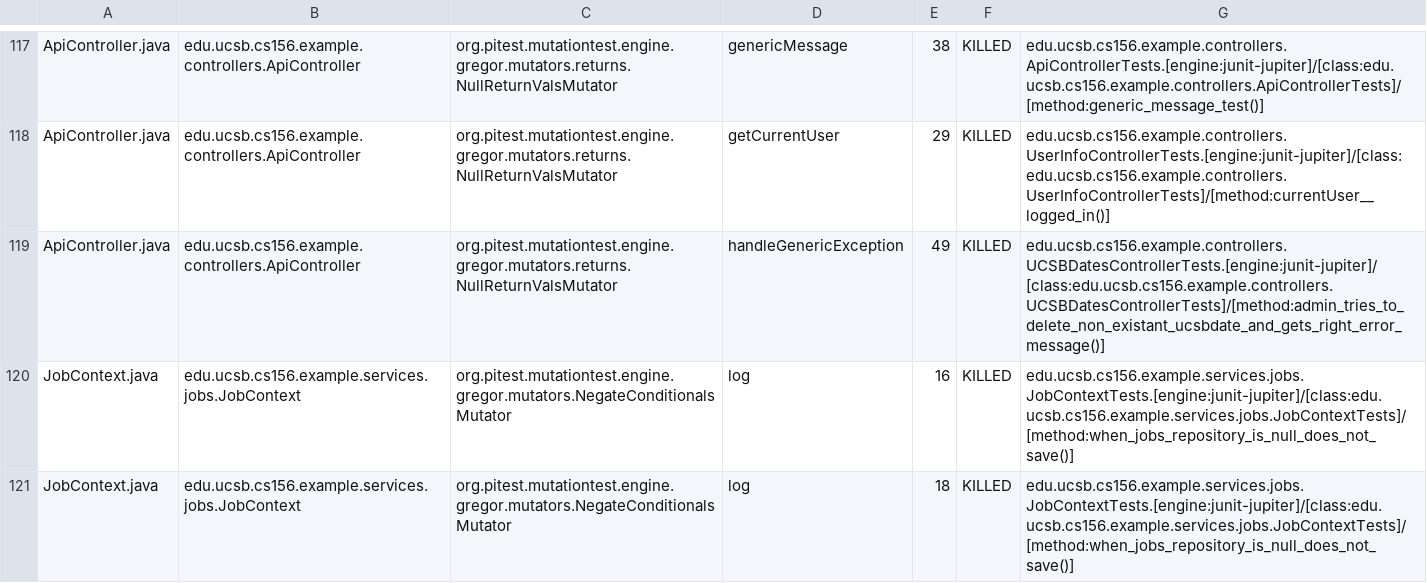
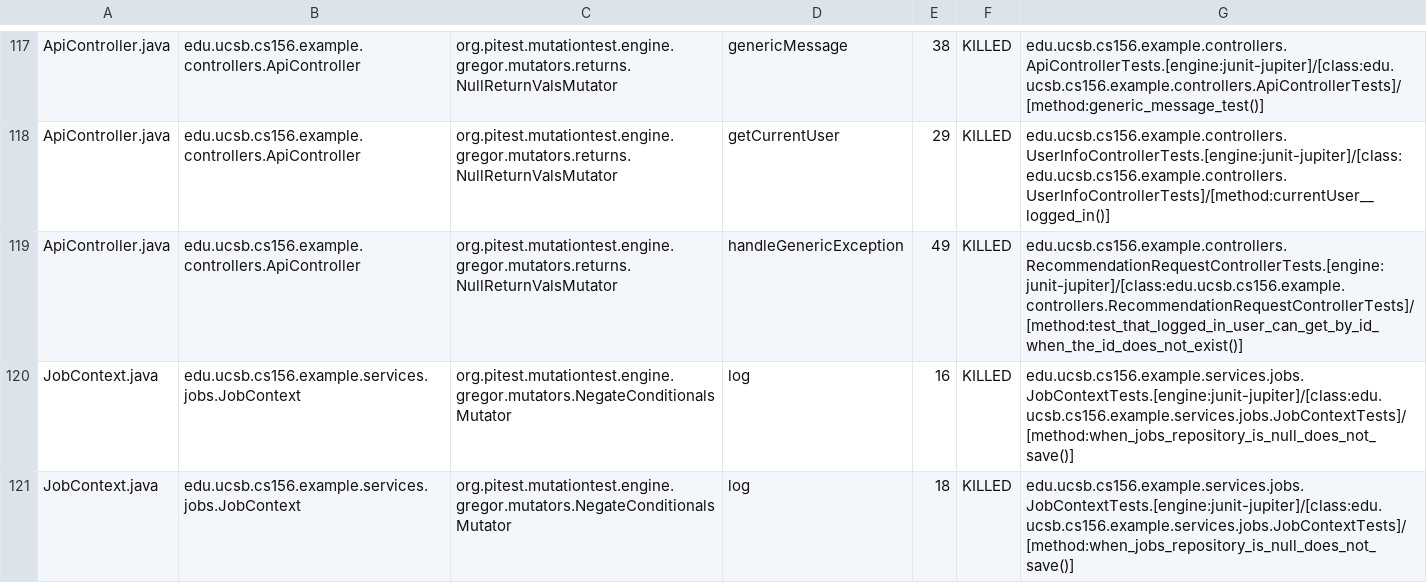
Before and after one commit to ucsb-cs156-s25/team02-s25-01, a CSV file: prs/69/pitest/mutations.csv, drawn as a sheet; only a part is shown, gaps mark what is left out.

Commit message:
Deploying to gh-pages from @ ucsb-cs156-s25/team02-s25-01@6b8c7d8d801bafb644561f279885e0b7cf7fdf68 🚀

```diff
--- a/prs/69/pitest/mutations.csv
+++ b/prs/69/pitest/mutations.csv
@@ -118,3 +118,3 @@ ApiController.java,edu.ucsb.cs156.example.controllers.ApiController,org.pitest.m
 ApiController.java,edu.ucsb.cs156.example.controllers.ApiController,org.pitest.mutationtest.engine.gregor.mutators.returns.NullReturnValsMutator,getCurrentUser,29,KILLED,edu.ucsb.cs156.example.controllers.UserInfoControllerTests.[engine:junit-jupiter]/[class:edu.ucsb.cs156.example.controllers.UserInfoControllerTests]/[method:currentUser__logged_in()]
-ApiController.java,edu.ucsb.cs156.example.controllers.ApiController,org.pitest.mutationtest.engine.gregor.mutators.returns.NullReturnValsMutator,handleGenericException,49,KILLED,edu.ucsb.cs156.example.controllers.UCSBDatesControllerTests.[engine:junit-jupiter]/[class:edu.ucsb.cs156.example.controllers.UCSBDatesControllerTests]/[method:admin_tries_to_delete_non_existant_ucsbdate_and_gets_right_error_message()]
+ApiController.java,edu.ucsb.cs156.example.controllers.ApiController,org.pitest.mutationtest.engine.gregor.mutators.returns.NullReturnValsMutator,handleGenericException,49,KILLED,edu.ucsb.cs156.example.controllers.RecommendationRequestControllerTests.[engine:junit-jupiter]/[class:edu.ucsb.cs156.example.controllers.RecommendationRequestControllerTests]/[method:test_that_logged_in_user_can_get_by_id_when_the_id_does_not_exist()]
 JobContext.java,edu.ucsb.cs156.example.services.jobs.JobContext,org.pitest.mutationtest.engine.gregor.mutators.NegateConditionalsMutator,log,16,KILLED,edu.ucsb.cs156.example.services.jobs.JobContextTests.[engine:junit-jupiter]/[class:edu.ucsb.cs156.example.services.jobs.JobContextTests]/[method:when_jobs_repository_is_null_does_not_save()]
```
Also changed, not shown: 17 other files.
